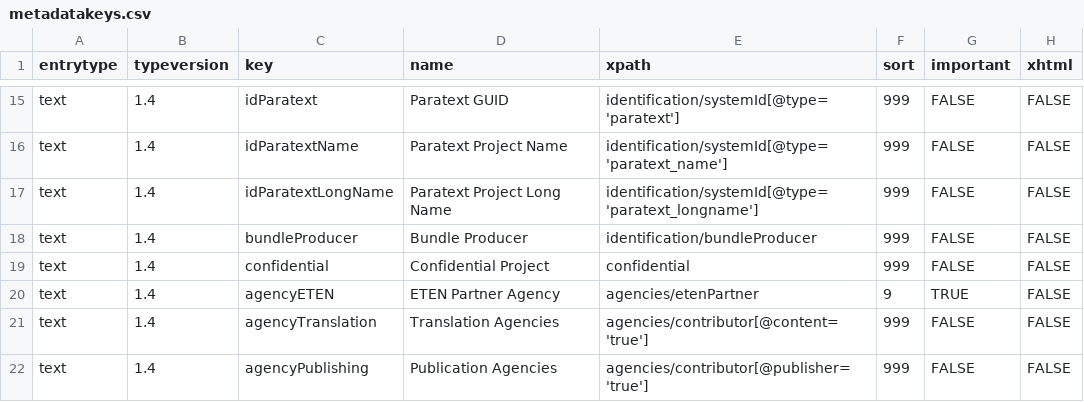
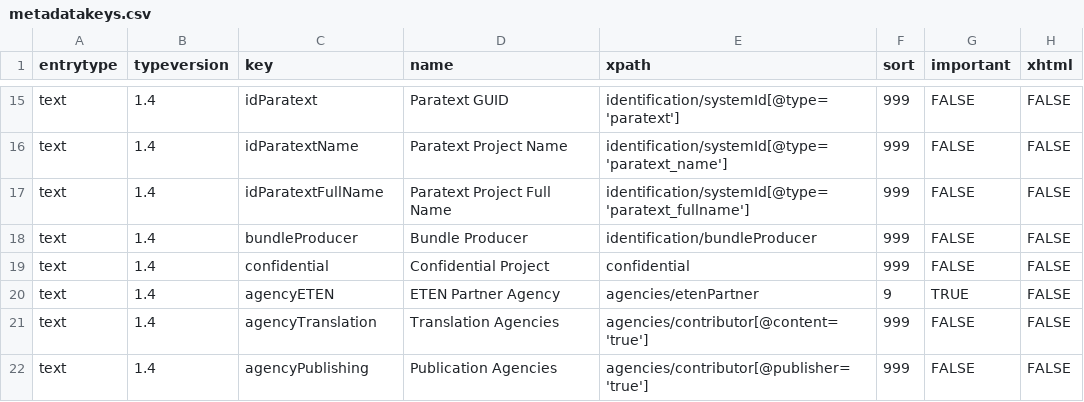
Before and after one commit to ubsicap/dbl-archive-validation, a CSV file: source/text/1.4/metadatakeys.csv, drawn as a sheet; only a part is shown, gaps mark what is left out.

Commit message:
correct idParatextLongName row to "FullName"

```diff
--- a/source/text/1.4/metadatakeys.csv
+++ b/source/text/1.4/metadatakeys.csv
@@ -16,3 +16,3 @@ text,1.4,idParatext,Paratext GUID,identification/systemId[@type='paratext'],999,
 text,1.4,idParatextName,Paratext Project Name,identification/systemId[@type='paratext_name'],999,FALSE,FALSE
-text,1.4,idParatextLongName,Paratext Project Long Name,identification/systemId[@type='paratext_longname'],999,FALSE,FALSE
+text,1.4,idParatextFullName,Paratext Project Full Name,identification/systemId[@type='paratext_fullname'],999,FALSE,FALSE
 text,1.4,bundleProducer,Bundle Producer,identification/bundleProducer,999,FALSE,FALSE
```
